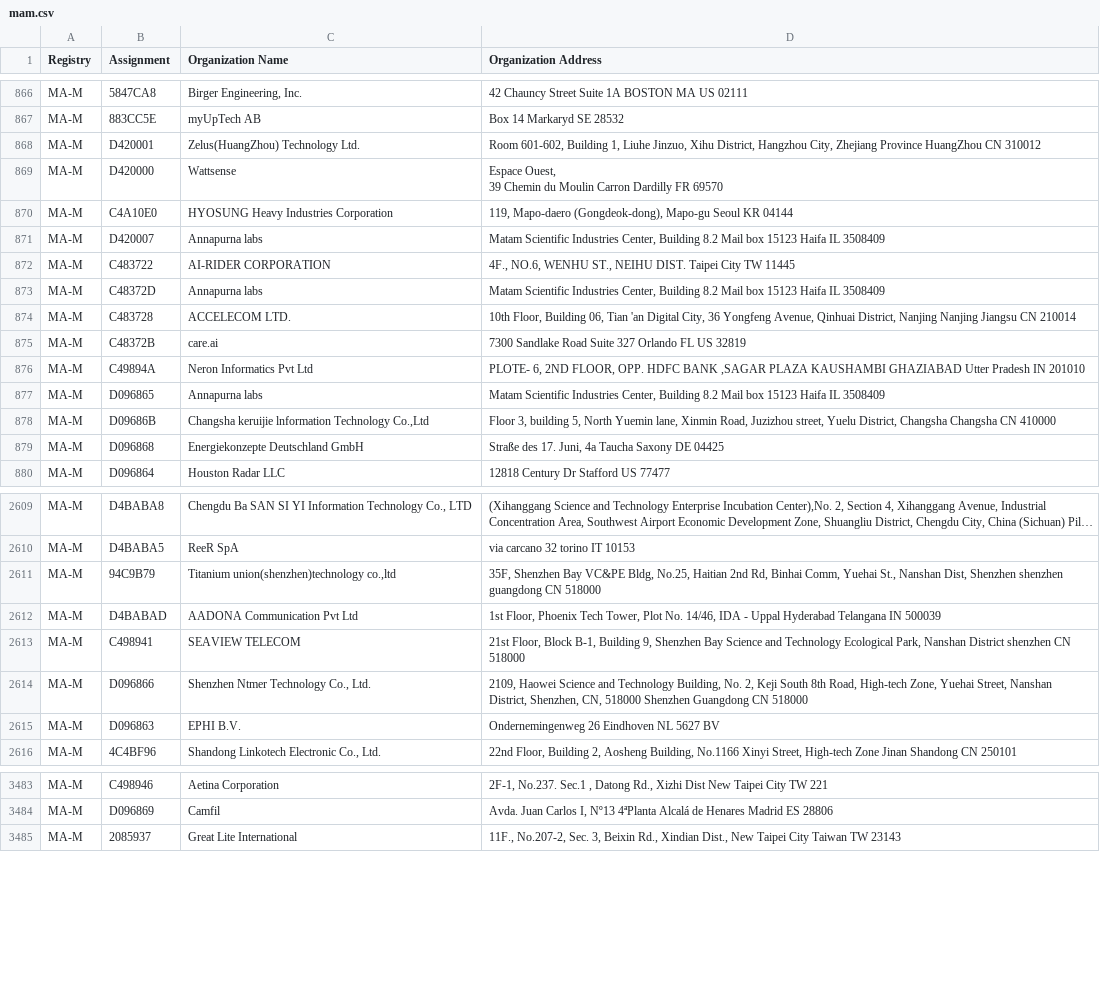
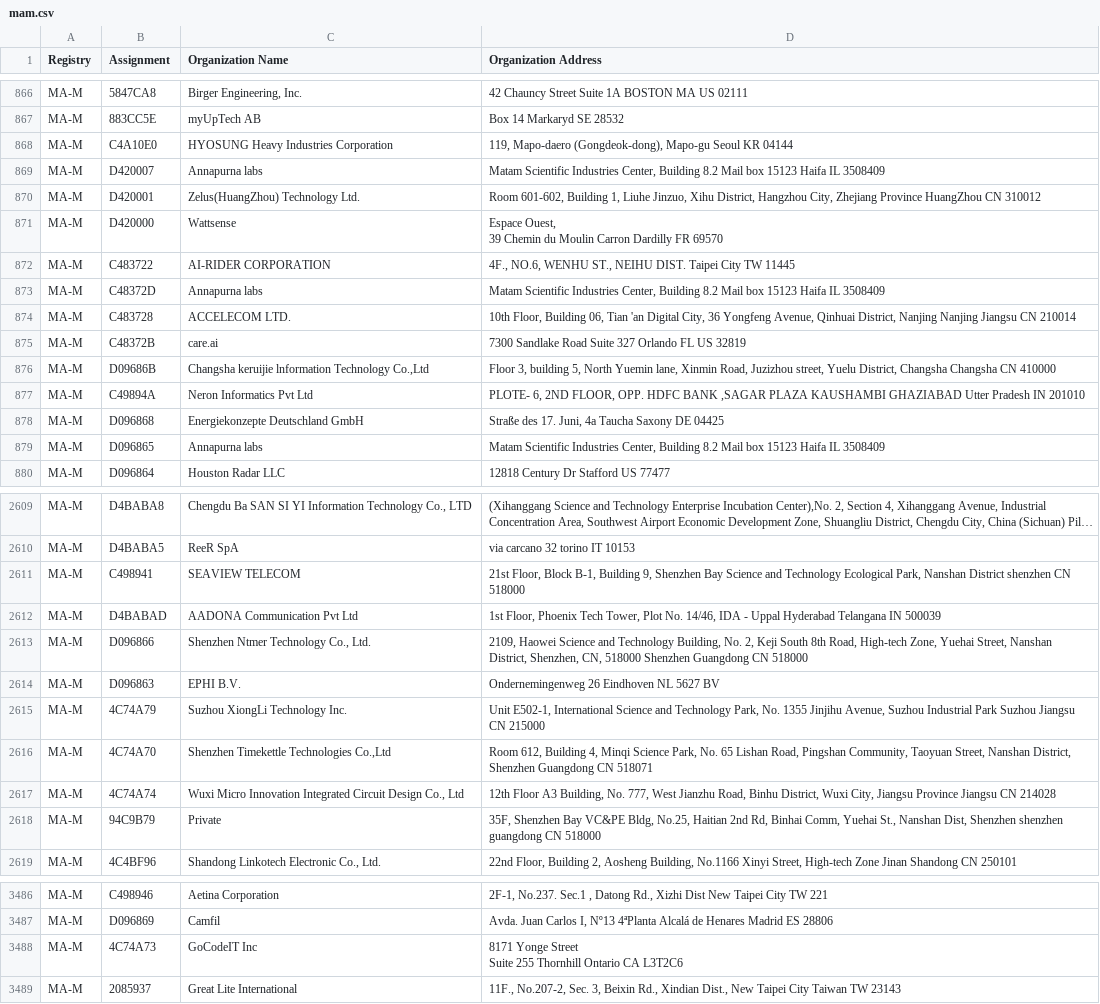
Before and after one commit to 955a0/MACAddress, a CSV file: mam.csv, drawn as a sheet; only a part is shown, gaps mark what is left out; long unchanged cells end in …; removed rows and columns are numbered as before the commit, all else as after; ↵ is a line break in a cell; the diff covers the shown part only; the diff names each change by its address in the sheet, - before the commit and + after, or states it on an @@ line.

```diff
--- a/mam.csv
+++ b/mam.csv
@@ row 868 moved to row 870: MA-M @@
@@ row 869 moved to row 871: MA-M @@
@@ row 876 moved to row 877: MA-M @@
@@ row 877 moved to row 879: MA-M @@
-row 2611: MA-M | 94C9B79 | Titanium union(shenzhen)technology co.,ltd | 35F, Shenzhen Bay VC&PE Bldg, No.25, Haitian 2nd Rd, Binhai Comm, Yuehai St., Nanshan Dist, Shenzhen shenzhen guangdong CN 518000
+row 2615: MA-M | 4C74A79 | Suzhou XiongLi Technology Inc. | Unit E502-1, International Science and Technology Park, No. 1355 Jinjihu Avenue, Suzhou Industrial Park Suzhou Jiangsu CN 215000
+row 2616: MA-M | 4C74A70 | Shenzhen Timekettle Technologies Co.,Ltd | Room 612, Building 4, Minqi Science Park, No. 65 Lishan Road, Pingshan Community, Taoyuan Street, Nanshan District, Shenzhen Guangdong CN 518071
+row 2617: MA-M | 4C74A74 | Wuxi Micro Innovation Integrated Circuit Design Co., Ltd | 12th Floor A3 Building, No. 777, West Jianzhu Road, Binhu District, Wuxi City, Jiangsu Province Jiangsu CN 214028
+row 2618: MA-M | 94C9B79 | Private | 35F, Shenzhen Bay VC&PE Bldg, No.25, Haitian 2nd Rd, Binhai Comm, Yuehai St., Nanshan Dist, Shenzhen shenzhen guangdong CN 518000
+row 3488: MA-M | 4C74A73 | GoCodeIT Inc | 8171 Yonge Street ↵ Suite 255 Thornhill Ontario CA L3T2C6
```
Also changed, not shown: 4 added rows and 69 moved rows elsewhere in this file, oui36.csv.
